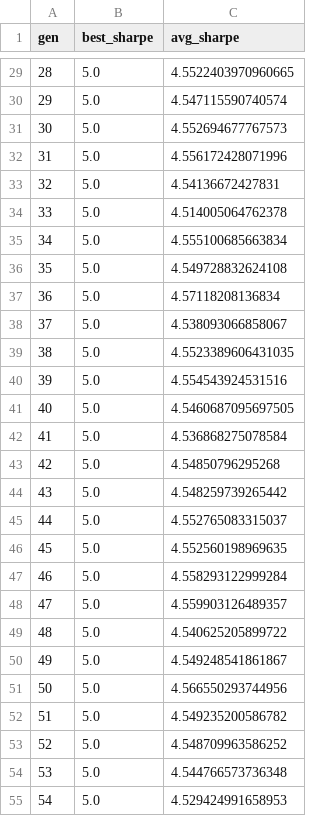
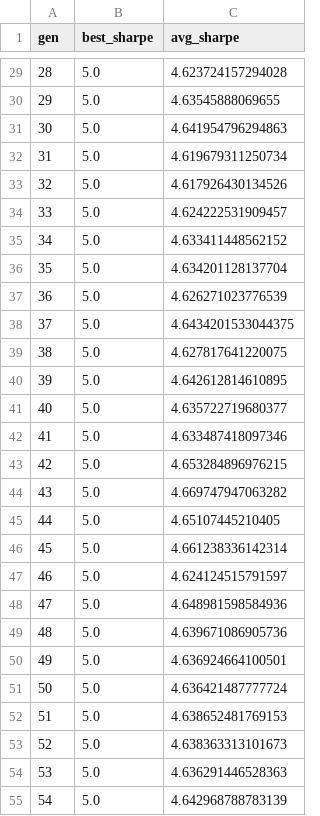
Before and after one commit to UGUIS8020/stock, a CSV file: out/evolve_history.csv, drawn as a sheet; only a part is shown, gaps mark what is left out; the diff covers the shown part only.

```diff
--- a/out/evolve_history.csv
+++ b/out/evolve_history.csv
@@ -29,27 +29,27 @@
-28,5.0,4.5522403970960665
-29,5.0,4.547115590740574
-30,5.0,4.552694677767573
-31,5.0,4.556172428071996
-32,5.0,4.54136672427831
-33,5.0,4.514005064762378
-34,5.0,4.555100685663834
-35,5.0,4.549728832624108
-36,5.0,4.57118208136834
-37,5.0,4.538093066858067
-38,5.0,4.5523389606431035
-39,5.0,4.554543924531516
-40,5.0,4.5460687095697505
-41,5.0,4.536868275078584
-42,5.0,4.54850796295268
-43,5.0,4.548259739265442
-44,5.0,4.552765083315037
-45,5.0,4.552560198969635
-46,5.0,4.558293122999284
-47,5.0,4.559903126489357
-48,5.0,4.540625205899722
-49,5.0,4.549248541861867
-50,5.0,4.566550293744956
-51,5.0,4.549235200586782
-52,5.0,4.548709963586252
-53,5.0,4.544766573736348
-54,5.0,4.529424991658953
+28,5.0,4.623724157294028
+29,5.0,4.63545888069655
+30,5.0,4.641954796294863
+31,5.0,4.619679311250734
+32,5.0,4.617926430134526
+33,5.0,4.624222531909457
+34,5.0,4.633411448562152
+35,5.0,4.634201128137704
+36,5.0,4.626271023776539
+37,5.0,4.6434201533044375
+38,5.0,4.627817641220075
+39,5.0,4.642612814610895
+40,5.0,4.635722719680377
+41,5.0,4.633487418097346
+42,5.0,4.653284896976215
+43,5.0,4.669747947063282
+44,5.0,4.65107445210405
+45,5.0,4.661238336142314
+46,5.0,4.624124515791597
+47,5.0,4.648981598584936
+48,5.0,4.639671086905736
+49,5.0,4.636924664100501
+50,5.0,4.636421487777724
+51,5.0,4.638652481769153
+52,5.0,4.638363313101673
+53,5.0,4.636291446528363
+54,5.0,4.642968788783139
```
Also changed, not shown: 126 edited cells elsewhere in this file, out/evolve_best.csv, 17 other files.
